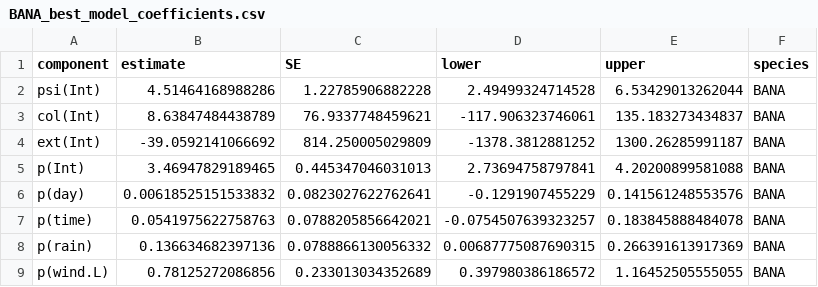
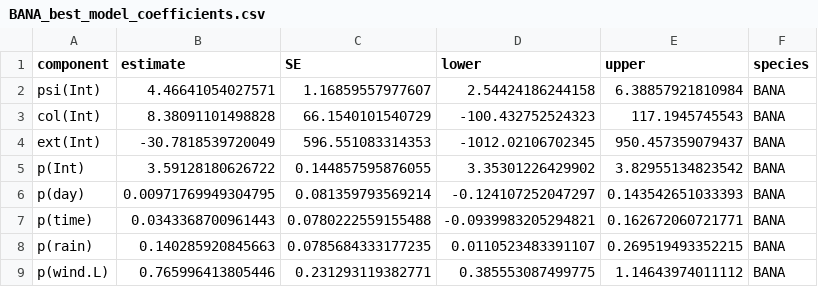
Before and after one commit to filibertmoritz/Range_Changes_Montserrat, a CSV file: output/data/coefficients_best_model/BANA_best_model_coefficients.csv, drawn as a sheet; only a part is shown; the diff covers the shown part only.

Commit message:
eradicate two minor mistakes in modelling workflow caused by

```diff
--- a/output/data/coefficients_best_model/BANA_best_model_coefficients.csv
+++ b/output/data/coefficients_best_model/BANA_best_model_coefficients.csv
@@ -1,9 +1,9 @@
 component,estimate,SE,lower,upper,species
-psi(Int),4.51464168988286,1.22785906882228,2.49499324714528,6.53429013262044,BANA
-col(Int),8.63847484438789,76.9337748459621,-117.906323746061,135.183273434837,BANA
-ext(Int),-39.0592141066692,814.250005029809,-1378.3812881252,1300.26285991187,BANA
-p(Int),3.46947829189465,0.445347046031013,2.73694758797841,4.20200899581088,BANA
-p(day),0.00618525151533832,0.0823027622762641,-0.1291907455229,0.141561248553576,BANA
-p(time),0.0541975622758763,0.0788205856642021,-0.0754507639323257,0.183845888484078,BANA
-p(rain),0.136634682397136,0.0788866130056332,0.00687775087690315,0.266391613917369,BANA
-p(wind.L),0.78125272086856,0.233013034352689,0.397980386186572,1.16452505555055,BANA
+psi(Int),4.46641054027571,1.16859557977607,2.54424186244158,6.38857921810984,BANA
+col(Int),8.38091101498828,66.1540101540729,-100.432752524323,117.1945745543,BANA
+ext(Int),-30.7818539720049,596.551083314353,-1012.02106702345,950.457359079437,BANA
+p(Int),3.59128180626722,0.144857595876055,3.35301226429902,3.82955134823542,BANA
+p(day),0.00971769949304795,0.081359793569214,-0.124107252047297,0.143542651033393,BANA
+p(time),0.0343368700961443,0.0780222559155488,-0.0939983205294821,0.162672060721771,BANA
+p(rain),0.140285920845663,0.0785684333177235,0.0110523483391107,0.269519493352215,BANA
+p(wind.L),0.765996413805446,0.231293119382771,0.385553087499775,1.14643974011112,BANA
```
Also changed, not shown: 3 removed rows and 12 edited cells elsewhere in this file, output/data/coefficients_best_model/SNPI_best_model_coefficients.csv, output/data/model_selection/BANA_modSel.csv, 7 other files.
